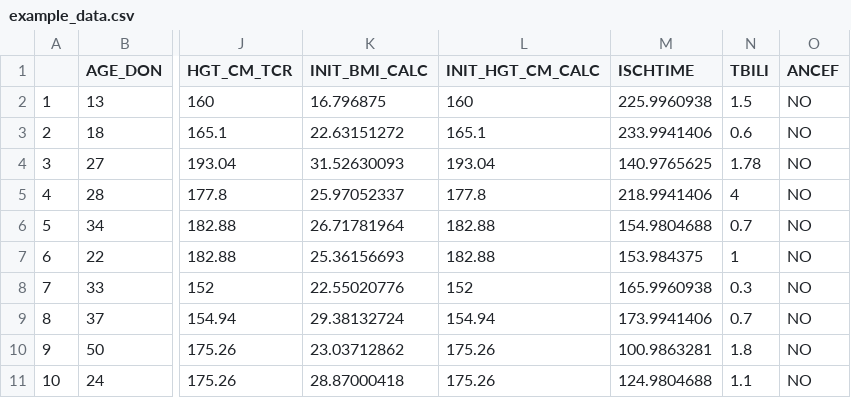
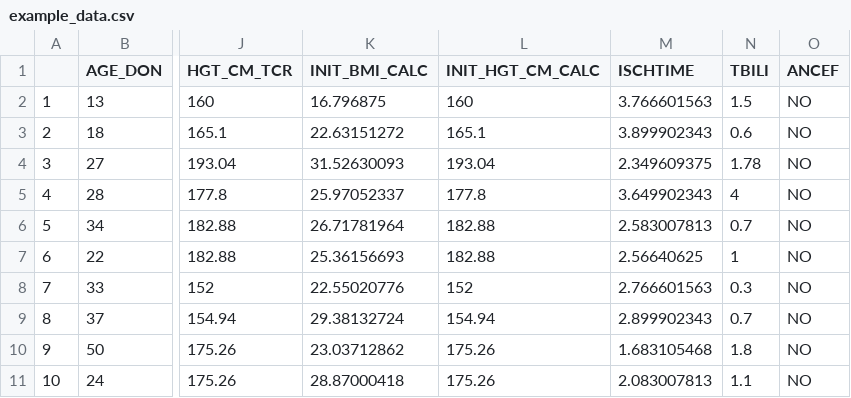
Before and after one commit to Ying-Ju/DOE-Framework-Supplemental-Material, a CSV file: example_data.csv, drawn as a sheet; only a part is shown, gaps mark what is left out; the diff names each change by its address in the sheet, - before the commit and + after, or states it on an @@ line.

Commit message:
Update example_data.csv

```diff
--- a/example_data.csv
+++ b/example_data.csv
-M2 (ISCHTIME): 225.9960938
+M2 (ISCHTIME): 3.766601563
-M3 (ISCHTIME): 233.9941406
+M3 (ISCHTIME): 3.899902343
-M4 (ISCHTIME): 140.9765625
+M4 (ISCHTIME): 2.349609375
-M5 (ISCHTIME): 218.9941406
+M5 (ISCHTIME): 3.649902343
-M6 (ISCHTIME): 154.9804688
+M6 (ISCHTIME): 2.583007813
-M7 (ISCHTIME): 153.984375
+M7 (ISCHTIME): 2.56640625
-M8 (ISCHTIME): 165.9960938
+M8 (ISCHTIME): 2.766601563
-M9 (ISCHTIME): 173.9941406
+M9 (ISCHTIME): 2.899902343
-M10 (ISCHTIME): 100.9863281
+M10 (ISCHTIME): 1.683105468
-M11 (ISCHTIME): 124.9804688
+M11 (ISCHTIME): 2.083007813
```
